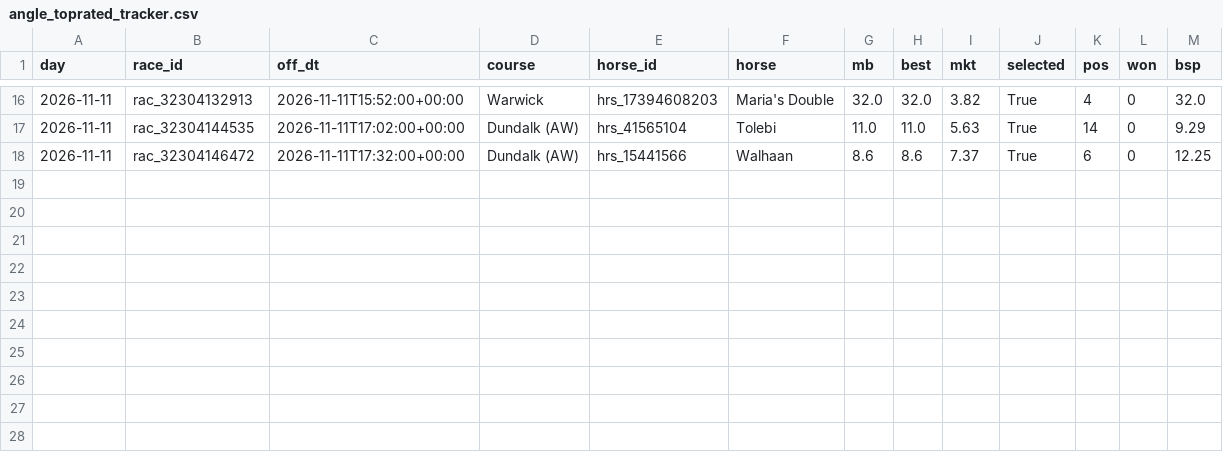
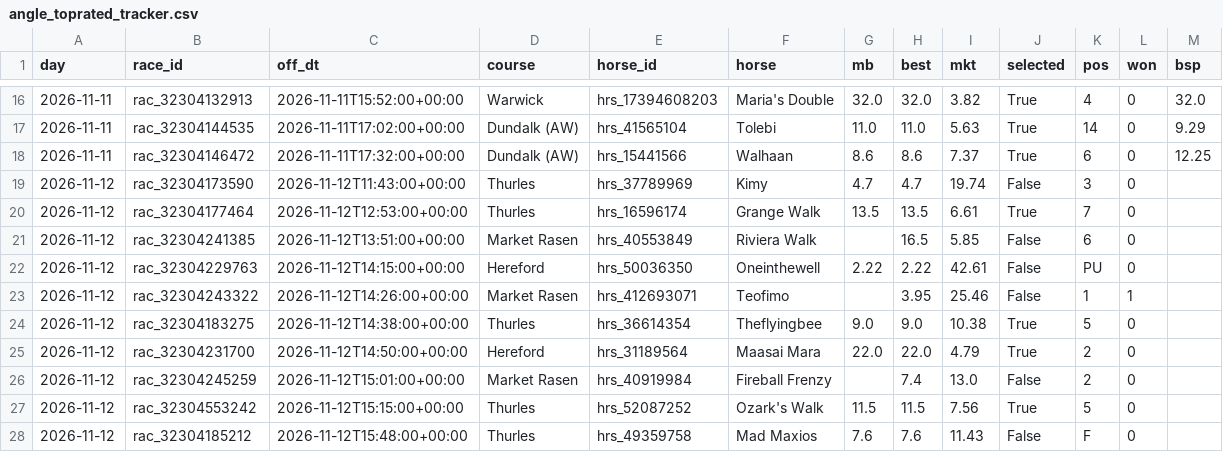
Before and after one commit to tipsearch1-cell/racing-pipeline, a CSV file: data/angle_toprated_tracker.csv, drawn as a sheet; only a part is shown, gaps mark what is left out.

```diff
--- a/data/angle_toprated_tracker.csv
+++ b/data/angle_toprated_tracker.csv
@@ -18 +18,11 @@ day,race_id,off_dt,course,horse_id,horse,mb,best,mkt,selected,pos,won,bsp
 2026-11-11,rac_32304146472,2026-11-11T17:32:00+00:00,Dundalk (AW),hrs_15441566,Walhaan,8.6,8.6,7.37,True,6,0,12.25
+2026-11-12,rac_32304173590,2026-11-12T11:43:00+00:00,Thurles,hrs_37789969,Kimy,4.7,4.7,19.74,False,3,0,
+2026-11-12,rac_32304177464,2026-11-12T12:53:00+00:00,Thurles,hrs_16596174,Grange Walk,13.5,13.5,6.61,True,7,0,
+2026-11-12,rac_32304241385,2026-11-12T13:51:00+00:00,Market Rasen,hrs_40553849,Riviera Walk,,16.5,5.85,False,6,0,
+2026-11-12,rac_32304229763,2026-11-12T14:15:00+00:00,Hereford,hrs_50036350,Oneinthewell,2.22,2.22,42.61,False,PU,0,
+2026-11-12,rac_32304243322,2026-11-12T14:26:00+00:00,Market Rasen,hrs_412693071,Teofimo,,3.95,25.46,False,1,1,
+2026-11-12,rac_32304183275,2026-11-12T14:38:00+00:00,Thurles,hrs_36614354,Theflyingbee,9.0,9.0,10.38,True,5,0,
+2026-11-12,rac_32304231700,2026-11-12T14:50:00+00:00,Hereford,hrs_31189564,Maasai Mara,22.0,22.0,4.79,True,2,0,
+2026-11-12,rac_32304245259,2026-11-12T15:01:00+00:00,Market Rasen,hrs_40919984,Fireball Frenzy,,7.4,13.0,False,2,0,
+2026-11-12,rac_32304553242,2026-11-12T15:15:00+00:00,Thurles,hrs_52087252,Ozark's Walk,11.5,11.5,7.56,True,5,0,
+2026-11-12,rac_32304185212,2026-11-12T15:48:00+00:00,Thurles,hrs_49359758,Mad Maxios,7.6,7.6,11.43,False,F,0,
```
Also changed, not shown: data/card_review_tracker.csv, 2 other files.
